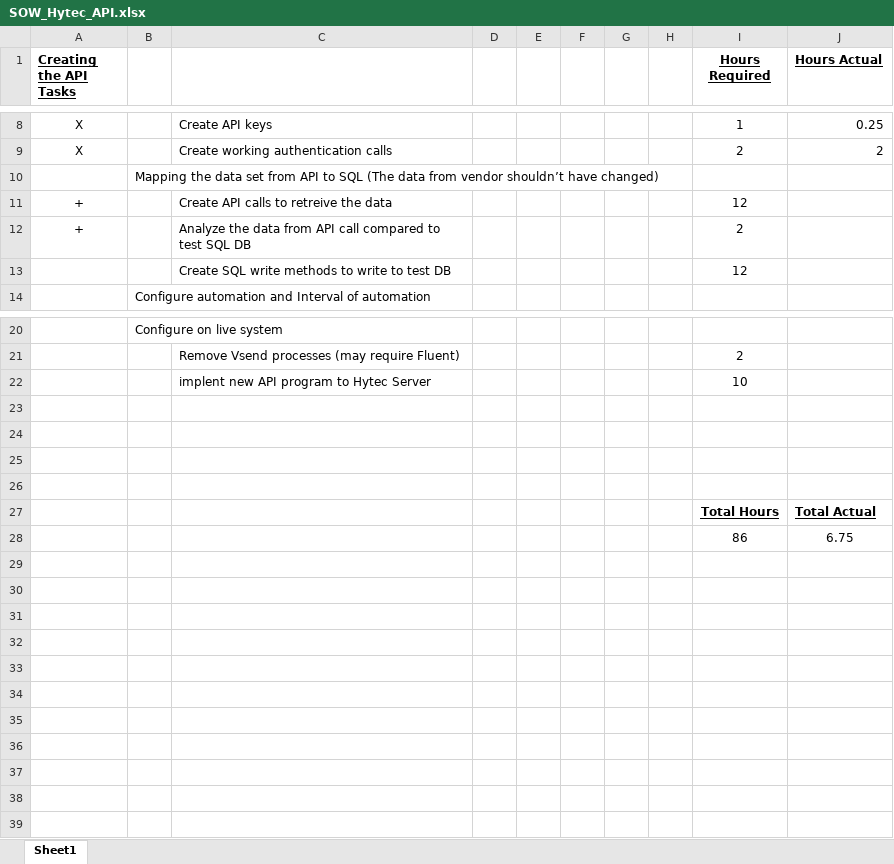
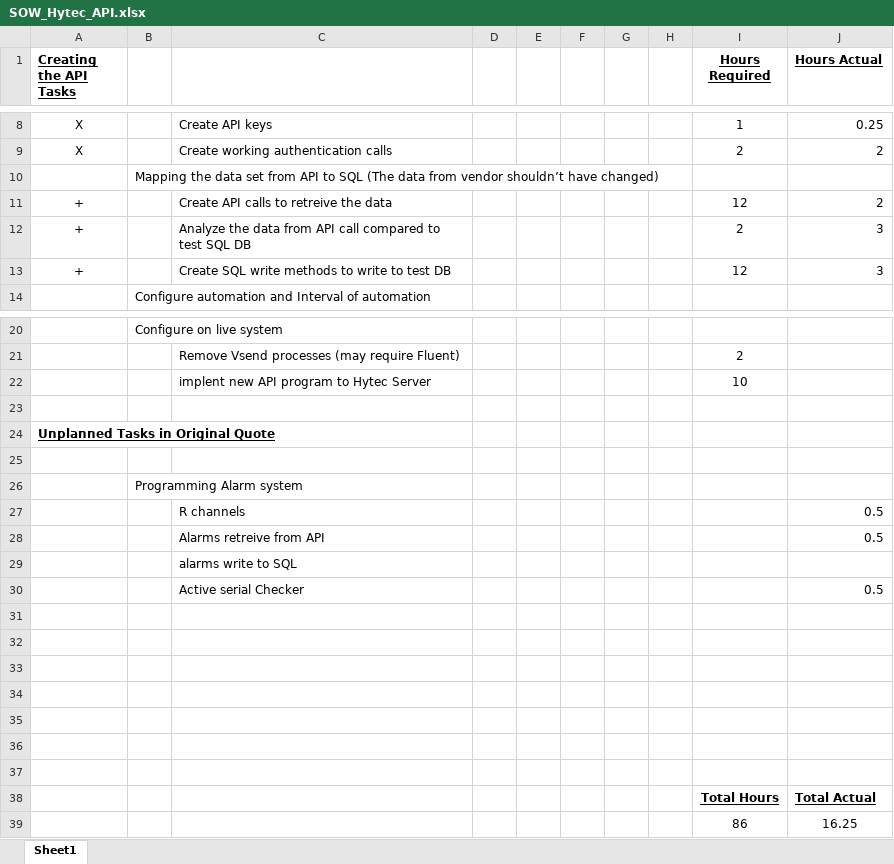
Before and after one commit to AlderAutomation/Hytec, an Excel workbook: Docs/SOW_Hytec_API.xlsx, sheet Sheet1, drawn as a sheet; only a part is shown, gaps mark what is left out; values as stored, in another font and other column widths than the file's, no borders; addresses are those after the commit; the diff names each change by its address in the sheet, - before the commit and + after, or states it on an @@ line.

```diff
--- a/Docs/SOW_Hytec_API.xlsx (sheet Sheet1)
+++ b/Docs/SOW_Hytec_API.xlsx (sheet Sheet1)
-J11 (Hours Actual): (empty)
+J11 (Hours Actual): 2
-J12:J13 (Hours Actual): (empty)
+J12:J13 (Hours Actual): 3
-A13 (Creating the API Tasks): (empty)
+A13 (Creating the API Tasks): +
+row 24: Unplanned Tasks in Original Quote
+row 25: (empty)
+row 26:  | Programming Alarm system
+row 27:  |  | R channels |  |  |  |  |  |  | 0.5
+row 28:  |  | Alarms retreive from API |  |  |  |  |  |  | 0.5
+row 29:  |  | alarms write to SQL
+row 30:  |  | Active serial Checker |  |  |  |  |  |  | 0.5
+row 31: (empty)
+row 32: (empty)
+row 33: (empty)
+row 34: (empty)
-J39 (Hours Actual): 6.75
+J39 (Hours Actual): 16.25
```
Also changed, not shown: formulas that keep their value, 2 other files.
